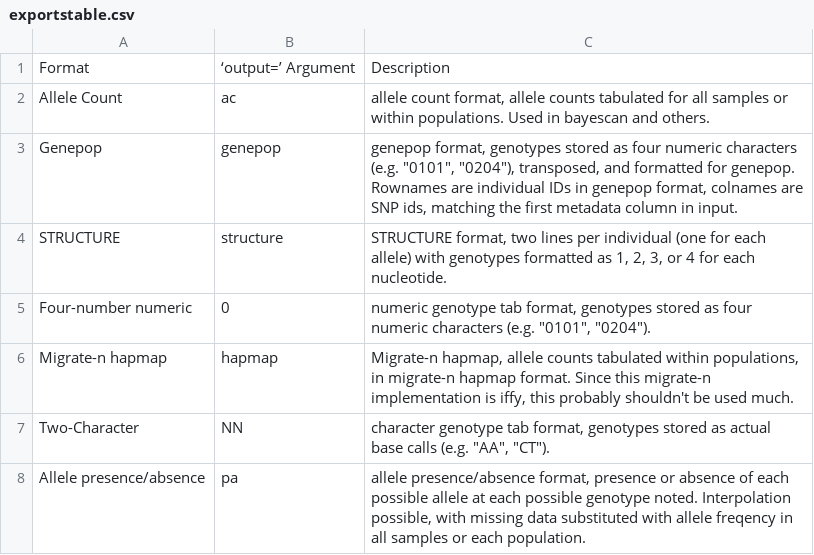
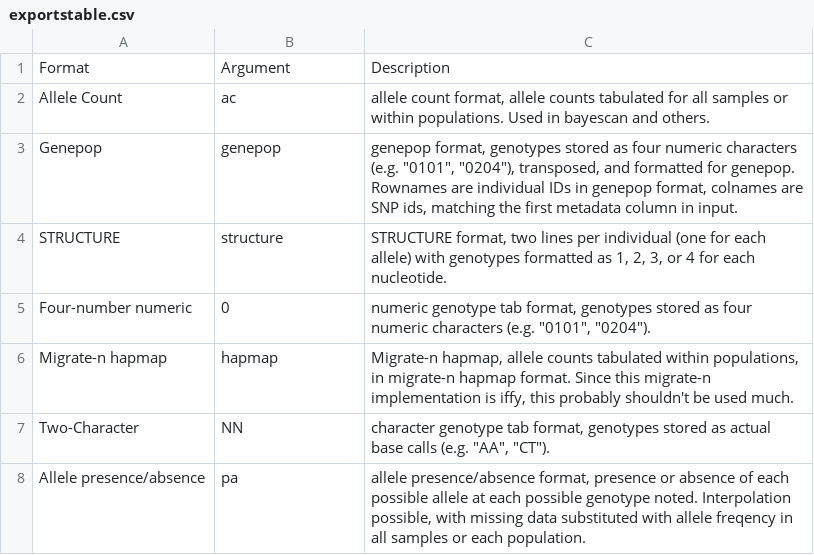
Before and after one commit to hemstrow/snpR, a CSV file: vignettes/exportstable.csv, drawn as a sheet; only a part is shown.

Commit message:
updated alternative introduction vignette and source table .csv file

```diff
--- a/vignettes/exportstable.csv
+++ b/vignettes/exportstable.csv
@@ -1,2 +1,2 @@
-Format,‘output=’ Argument,Description
+Format,Argument,Description
 Allele Count,ac,"allele count format, allele counts tabulated for all samples or within populations. Used in bayescan and others."
```
Also changed, not shown: 1 other file.
